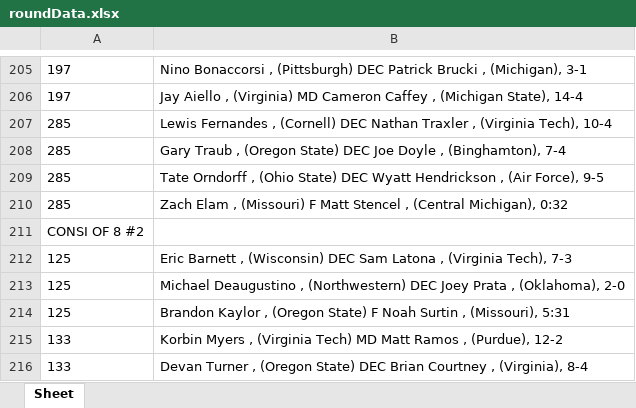
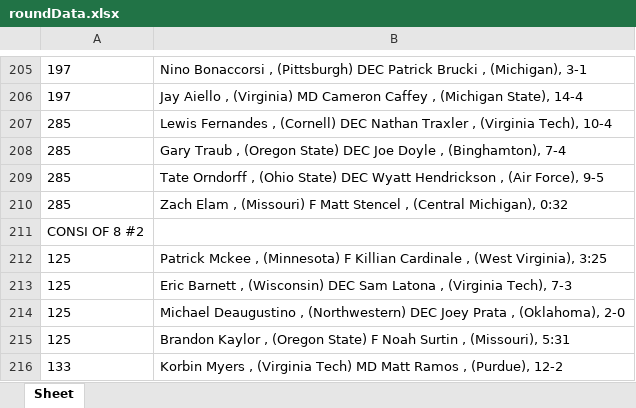
Before and after one commit to miguel-tostado/arenaFlowWebScrape, an Excel workbook: roundData.xlsx, sheet Sheet, drawn as a sheet; only a part is shown, gaps mark what is left out; the shorter side is filled out with more unchanged rows; values as stored, in another font and other column widths than the file's, no borders; the diff names each change by its address in the sheet, - before the commit and + after, or states it on an @@ line.

```diff
--- a/roundData.xlsx (sheet Sheet)
+++ b/roundData.xlsx (sheet Sheet)
+row 212: 125 | Patrick Mckee , (Minnesota) F Killian Cardinale , (West Virginia), 3:25
```
Also changed, not shown: 3 other files.
